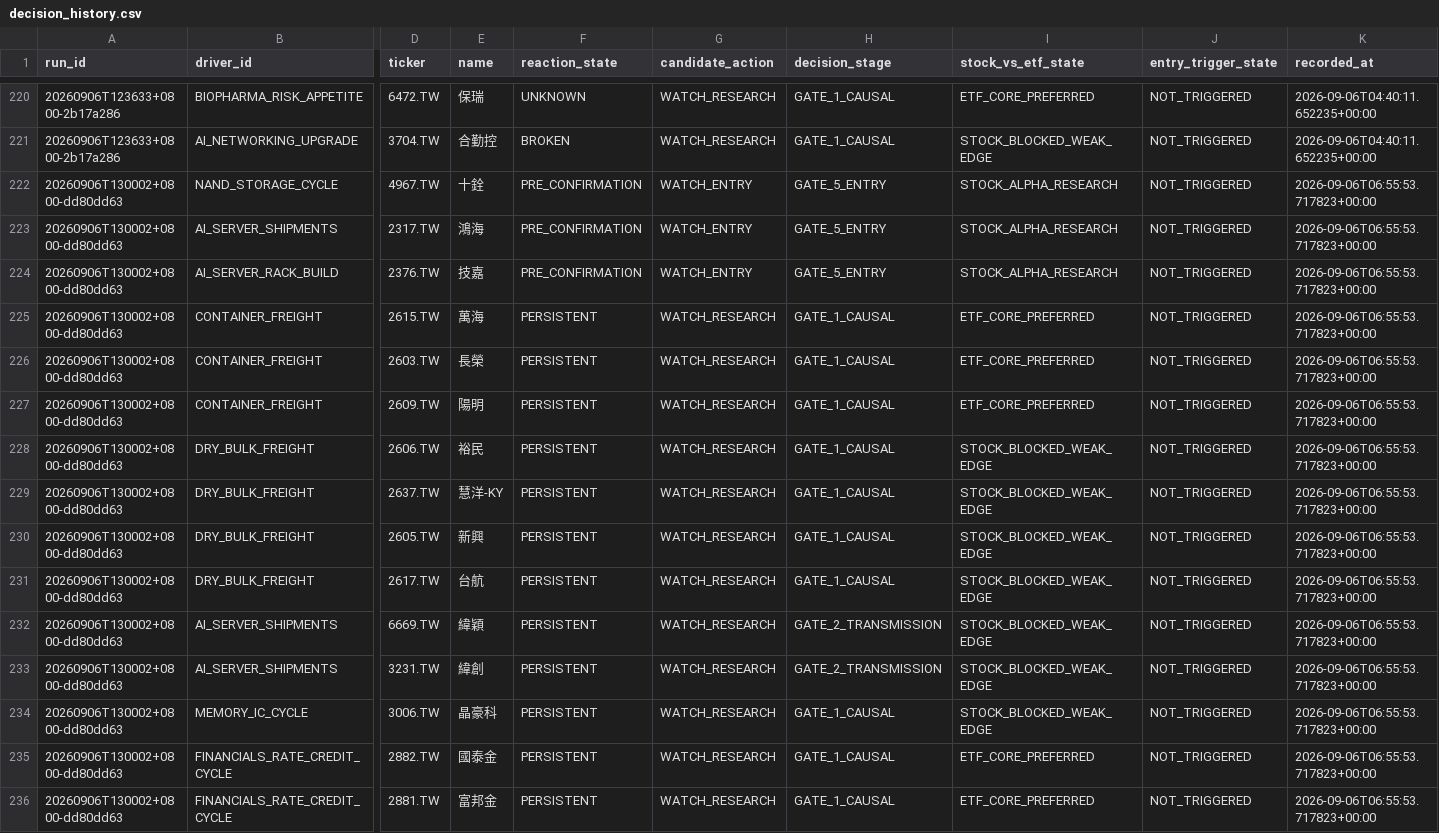
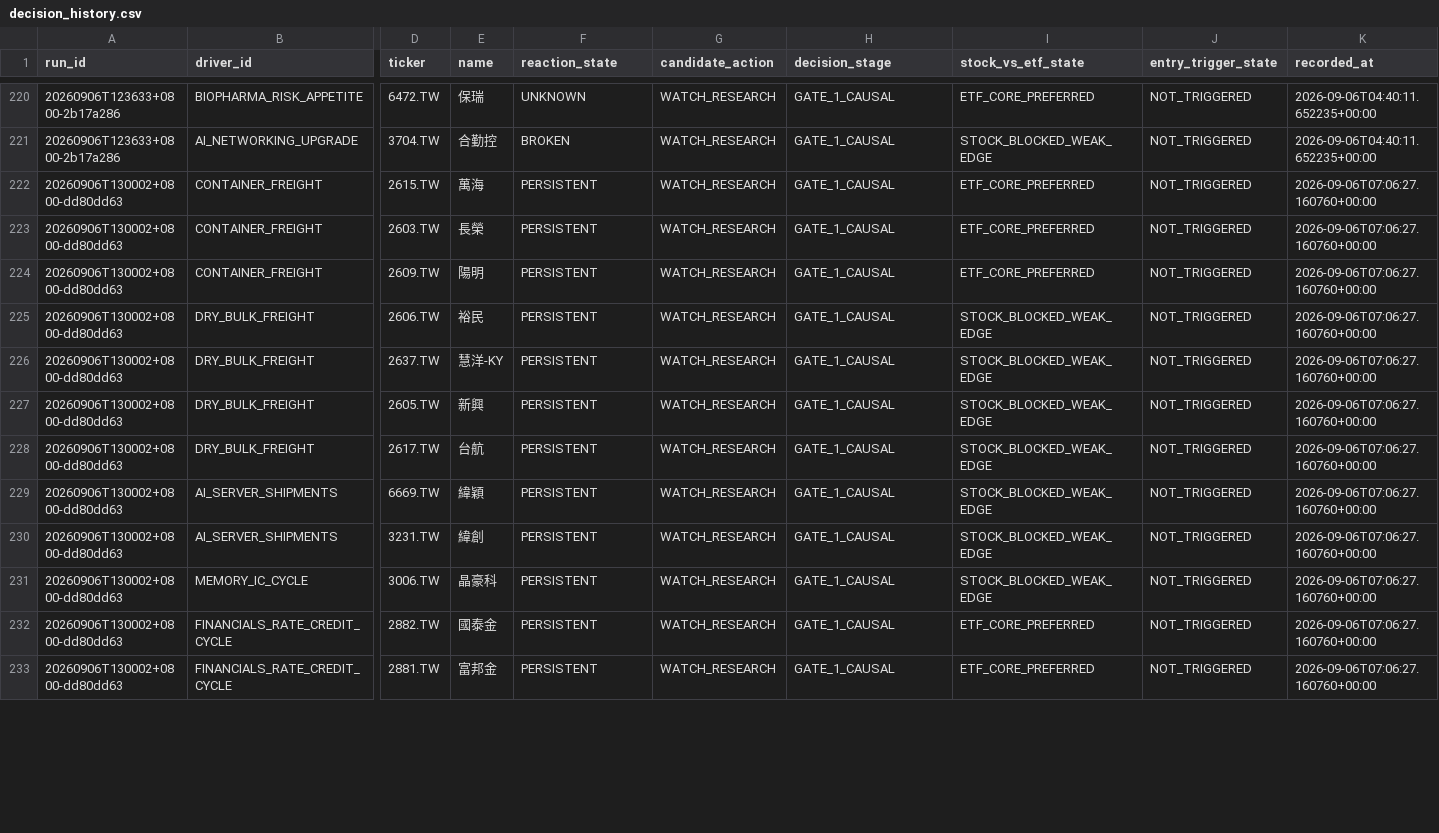
Before and after one commit to pa45251/alpha-hunter-v2, a CSV file: output/decision_history.csv, drawn as a sheet; only a part is shown, gaps mark what is left out; removed rows and columns are numbered as before the commit, all else as after; rows hold the shown columns only; the diff covers the shown part only; the diff names each change by its address in the sheet, - before the commit and + after, or states it on an @@ line.

```diff
--- a/output/decision_history.csv
+++ b/output/decision_history.csv
-row 222: 20260906T130002+0800-dd80dd63 | NAND_STORAGE_CYCLE | 4967.TW | 十銓 | PRE_CONFIRMATION | WATCH_ENTRY | GATE_5_ENTRY | STOCK_ALPHA_RESEARCH | NOT_TRIGGERED | 2026-09-06T06:55:53.717823+00:00
-row 223: 20260906T130002+0800-dd80dd63 | AI_SERVER_SHIPMENTS | 2317.TW | 鴻海 | PRE_CONFIRMATION | WATCH_ENTRY | GATE_5_ENTRY | STOCK_ALPHA_RESEARCH | NOT_TRIGGERED | 2026-09-06T06:55:53.717823+00:00
-row 224: 20260906T130002+0800-dd80dd63 | AI_SERVER_RACK_BUILD | 2376.TW | 技嘉 | PRE_CONFIRMATION | WATCH_ENTRY | GATE_5_ENTRY | STOCK_ALPHA_RESEARCH | NOT_TRIGGERED | 2026-09-06T06:55:53.717823+00:00
-K222:K233 (recorded_at): 2026-09-06T06:55:53.717823+00:00
+K222:K233 (recorded_at): 2026-09-06T07:06:27.160760+00:00
-H229:H230 (decision_stage): GATE_2_TRANSMISSION
+H229:H230 (decision_stage): GATE_1_CAUSAL
```
Also changed, not shown: 3 added rows and 46 edited cells elsewhere in this file, output/decision_board.csv, output/driver_activation_v3.csv, 4 other files.
